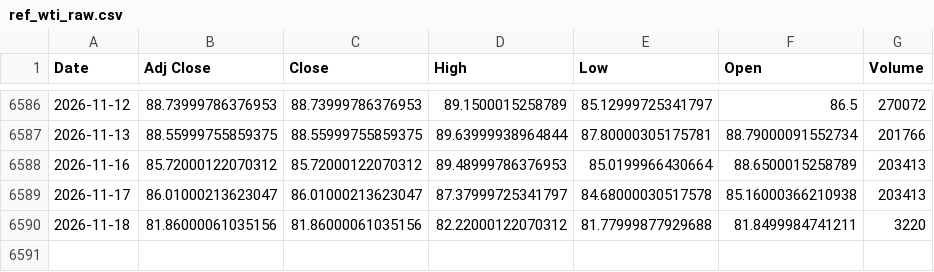
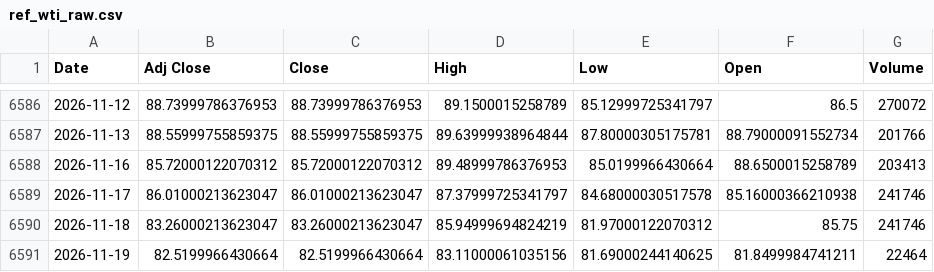
Before and after one commit to jini-bot/soxx-data, a CSV file: ref_wti_raw.csv, drawn as a sheet; only a part is shown, gaps mark what is left out.

```diff
--- a/ref_wti_raw.csv
+++ b/ref_wti_raw.csv
@@ -6588,3 +6588,4 @@
 2026-11-16,85.72000122070312,85.72000122070312,89.48999786376953,85.0199966430664,88.6500015258789,203413
-2026-11-17,86.01000213623047,86.01000213623047,87.37999725341797,84.68000030517578,85.16000366210938,203413
-2026-11-18,81.86000061035156,81.86000061035156,82.22000122070312,81.77999877929688,81.8499984741211,3220
+2026-11-17,86.01000213623047,86.01000213623047,87.37999725341797,84.68000030517578,85.16000366210938,241746
+2026-11-18,83.26000213623047,83.26000213623047,85.94999694824219,81.97000122070312,85.75,241746
+2026-11-19,82.5199966430664,82.5199966430664,83.11000061035156,81.69000244140625,81.8499984741211,22464
```
Also changed, not shown: extra_004370_raw.csv, kr_381180_raw.csv, 26 other files.
